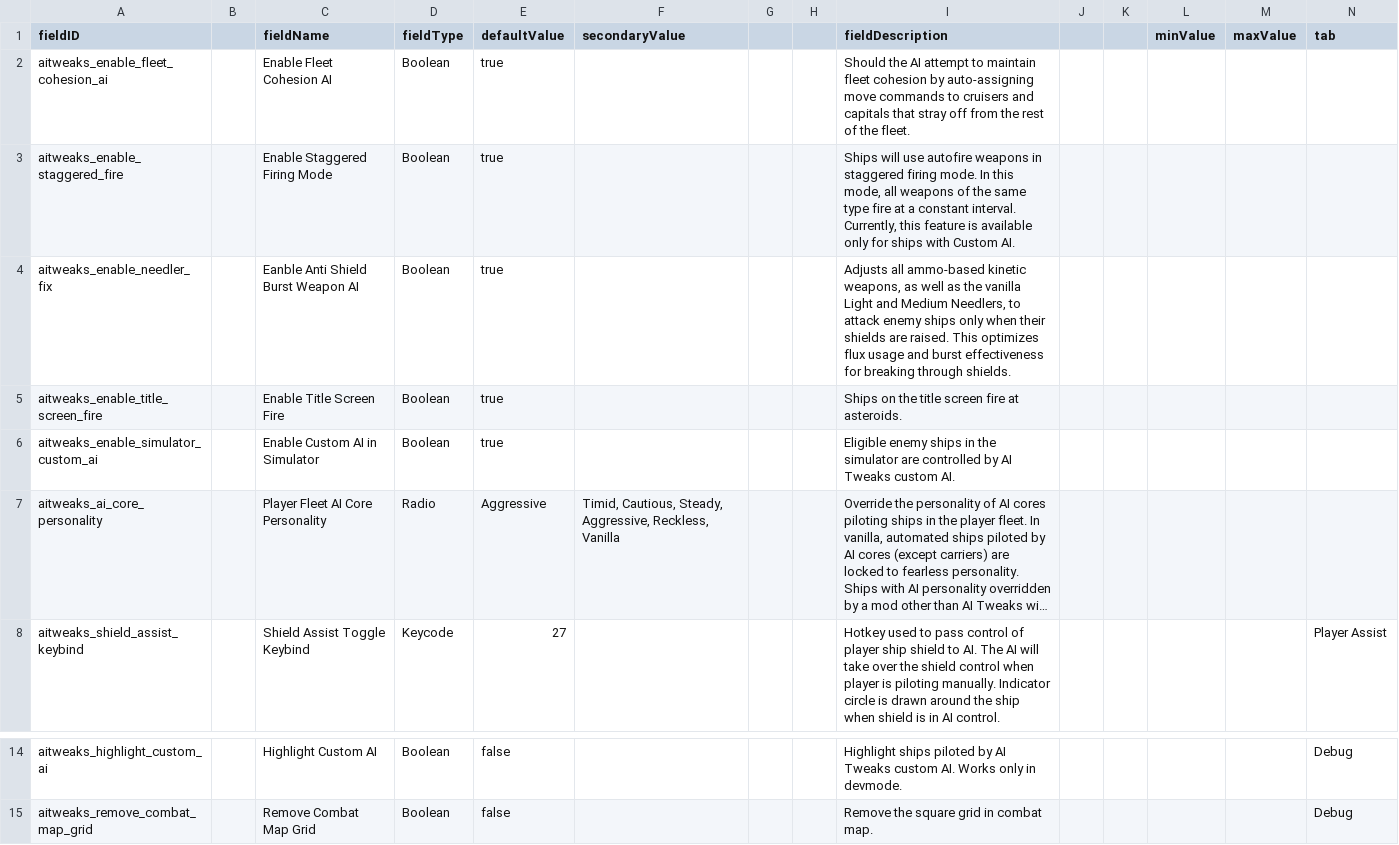
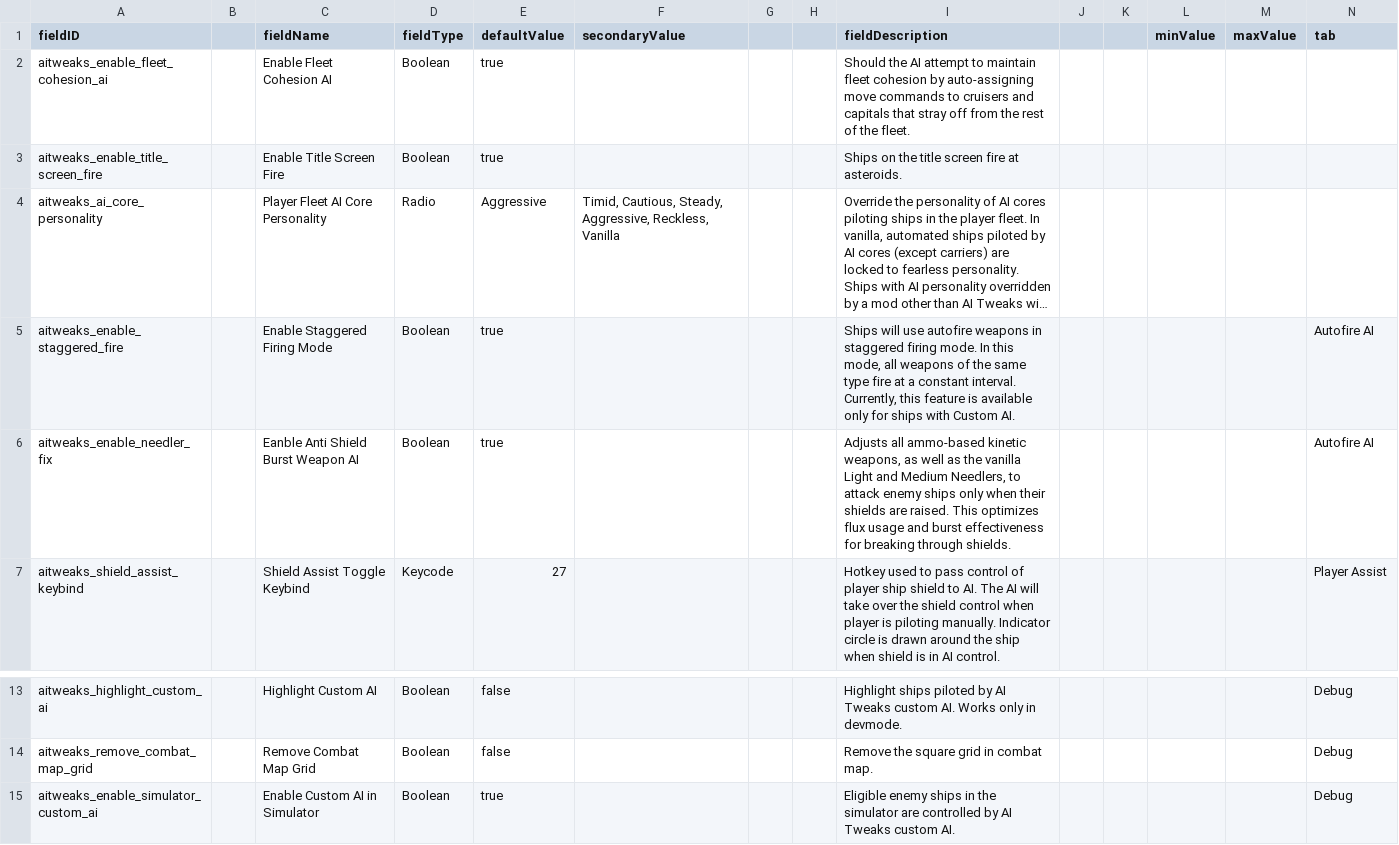
Before and after one commit to Halke1986/starsector-ai-tweaks, a CSV file: data/config/LunaSettings.csv, drawn as a sheet; only a part is shown, gaps mark what is left out; long unchanged cells end in …; removed rows and columns are numbered as before the commit, all else as after; the diff names each change by its address in the sheet, - before the commit and + after, or states it on an @@ line.

Commit message:
Autofire AI config tab

```diff
--- a/data/config/LunaSettings.csv
+++ b/data/config/LunaSettings.csv
-row 3: aitweaks_enable_staggered_fire |  | Enable Staggered Firing Mode | Boolean | true |  |  |  | Ships will use autofire weapons in staggered firing mode. In this mode, all weapons of the same type fire at a constant interval. Currently, this feature is available only for ships with Custom AI.
-row 4: aitweaks_enable_needler_fix |  | Eanble Anti Shield Burst Weapon AI | Boolean | true |  |  |  | Adjusts all ammo-based kinetic weapons, as well as the vanilla Light and Medium Needlers, to attack enemy ships only when their shields are raised. This optimizes flux usage and burst effectiveness for breaking through shields.
-row 6: aitweaks_enable_simulator_custom_ai |  | Enable Custom AI in Simulator | Boolean | true |  |  |  | Eligible enemy ships in the simulator are controlled by AI Tweaks custom AI.
+row 5: aitweaks_enable_staggered_fire |  | Enable Staggered Firing Mode | Boolean | true |  |  |  | Ships will use autofire weapons in staggered firing mode. In this mode, all weapons of the same type fire at a constant interval. Currently, this feature is available only for ships with Custom AI. |  |  |  |  | Autofire AI
+row 6: aitweaks_enable_needler_fix |  | Eanble Anti Shield Burst Weapon AI | Boolean | true |  |  |  | Adjusts all ammo-based kinetic weapons, as well as the vanilla Light and Medium Needlers, to attack enemy ships only when their shields are raised. This optimizes flux usage and burst effectiveness for breaking through shields. |  |  |  |  | Autofire AI
+row 15: aitweaks_enable_simulator_custom_ai |  | Enable Custom AI in Simulator | Boolean | true |  |  |  | Eligible enemy ships in the simulator are controlled by AI Tweaks custom AI. |  |  |  |  | Debug
```
Also changed, not shown: 1 other file.
